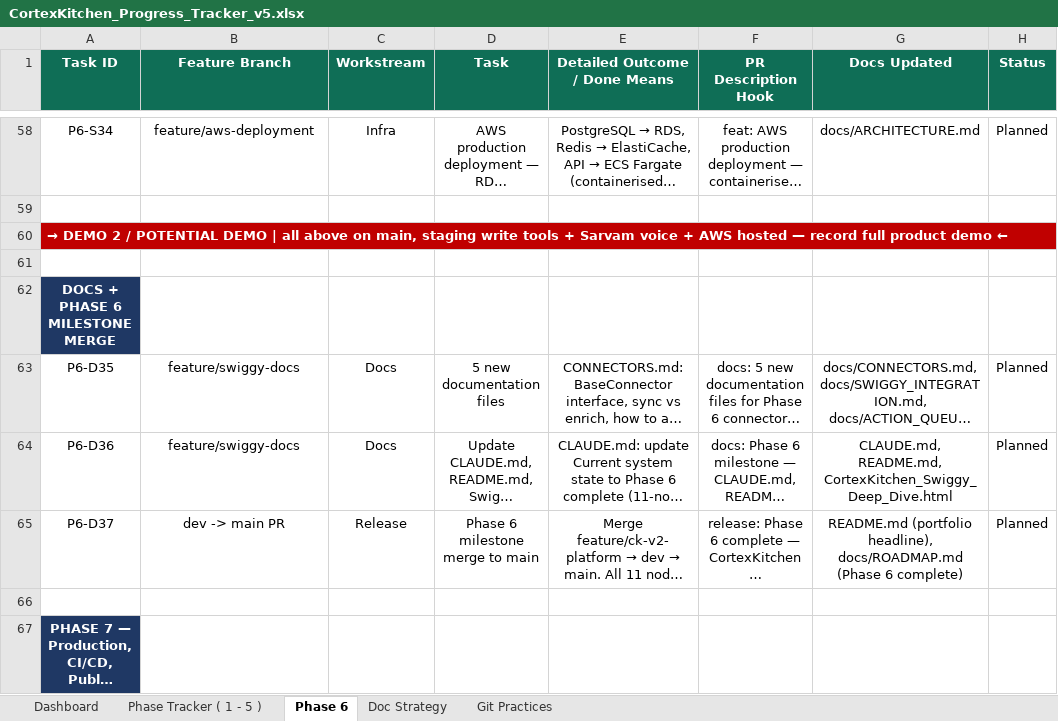
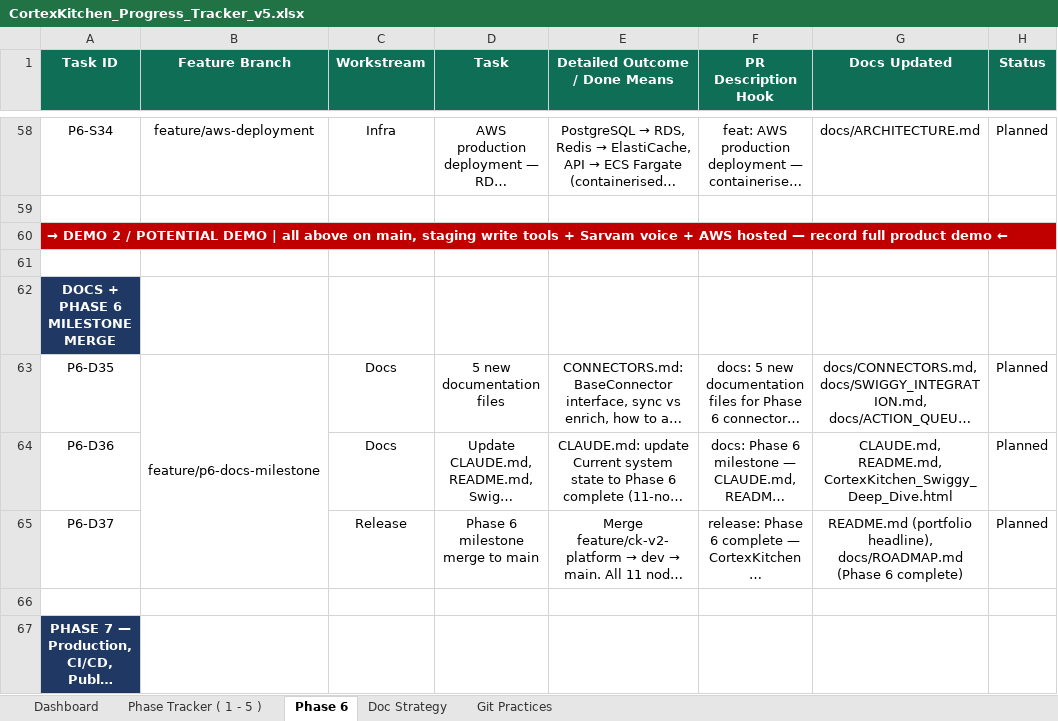
Before and after one commit to anoushka45/cortexkitchen, an Excel workbook: CortexKitchen_Progress_Tracker_v5.xlsx, sheet Phase 6, drawn as a sheet; only a part is shown, gaps mark what is left out; long unchanged cells end in …; values as stored, in another font and other column widths than the file's, no borders; the diff covers the shown part only; the diff names each change by its address in the sheet, - before the commit and + after, or states it on an @@ line.

Commit message:
tracker: assign feature branches to all remaining tasks, merge branch cells per group

```diff
--- a/CortexKitchen_Progress_Tracker_v5.xlsx (sheet Phase 6)
+++ b/CortexKitchen_Progress_Tracker_v5.xlsx (sheet Phase 6)
-B63 (Feature Branch): feature/swiggy-docs
+B63 (Feature Branch): feature/p6-docs-milestone
+B63:B65 merged
-B64 (Feature Branch): feature/swiggy-docs
+B64 (Feature Branch): (empty)
-B65 (Feature Branch): dev -> main PR
+B65 (Feature Branch): (empty)
```
Also changed, not shown: 22 edited cells, cell formats and merged cells elsewhere in this sheet.
